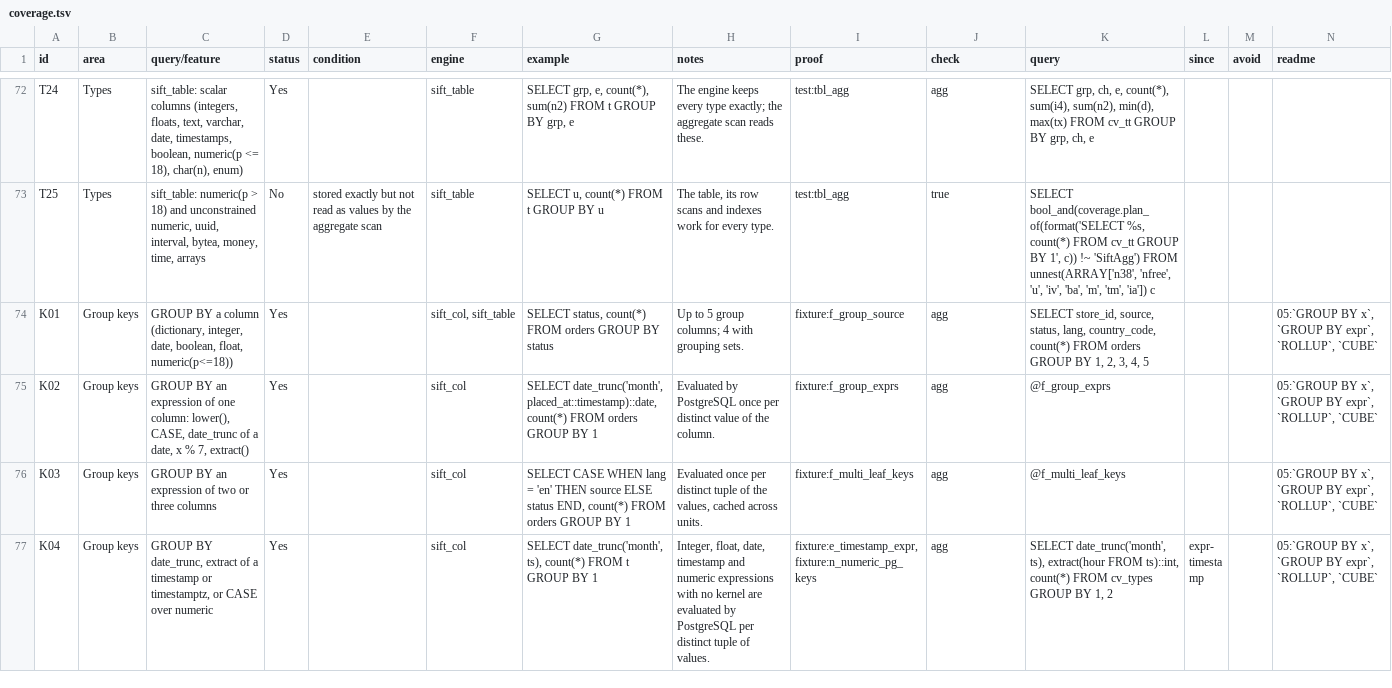
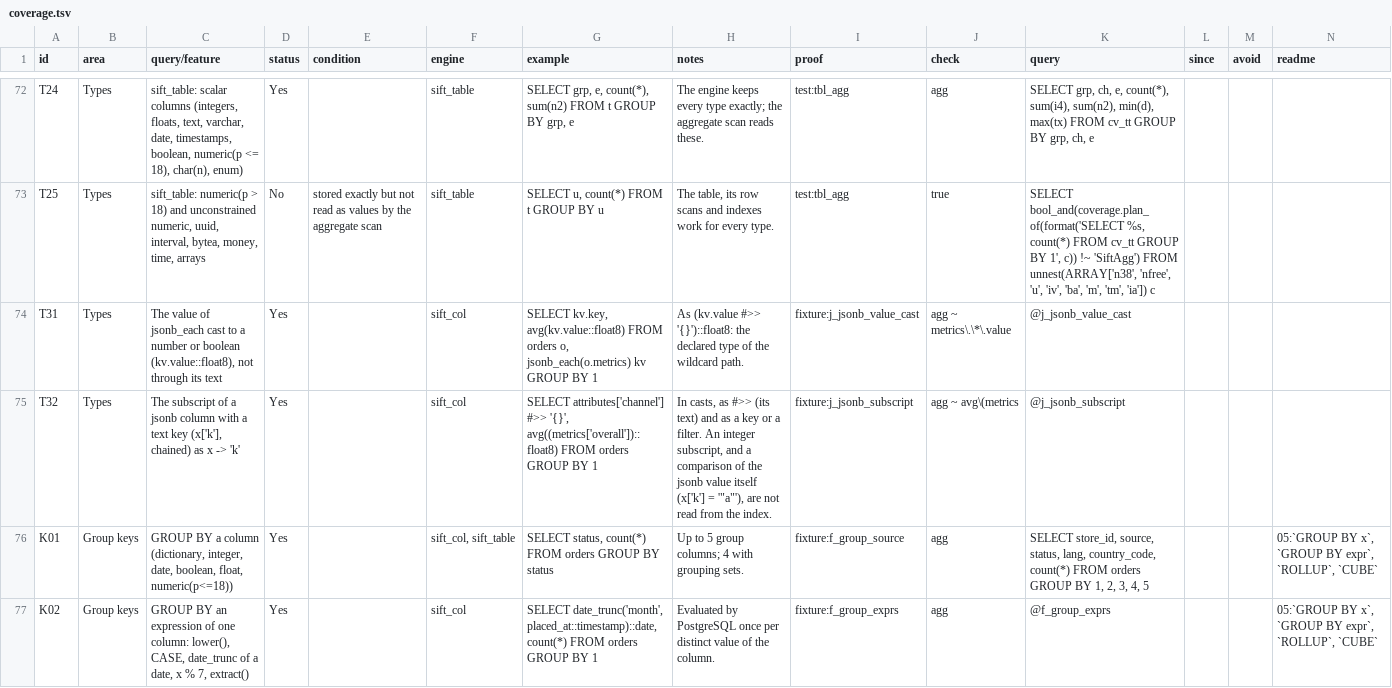
Before and after one commit to brauliobo/pg_sift, a TSV file: docs/coverage.tsv, drawn as a sheet; only a part is shown, gaps mark what is left out; the shorter side is filled out with more unchanged rows.

```diff
--- a/docs/coverage.tsv
+++ b/docs/coverage.tsv
@@ -73,2 +73,4 @@ T24	Types	sift_table: scalar columns (integers, floats, text, varchar, date, tim
 T25	Types	sift_table: numeric(p > 18) and unconstrained numeric, uuid, interval, bytea, money, time, arrays	No	stored exactly but not read as values by the aggregate scan	sift_table	SELECT u, count(*) FROM t GROUP BY u	The table, its row scans and indexes work for every type.	test:tbl_agg	true	SELECT bool_and(coverage.plan_of(format('SELECT %s, count(*) FROM cv_tt GROUP BY 1', c)) !~ 'SiftAgg') FROM unnest(ARRAY['n38', 'nfree', 'u', 'iv', 'ba', 'm', 'tm', 'ia']) c			
+T31	Types	The value of jsonb_each cast to a number or boolean (kv.value::float8), not through its text	Yes		sift_col	SELECT kv.key, avg(kv.value::float8) FROM orders o, jsonb_each(o.metrics) kv GROUP BY 1	As (kv.value #>> '{}')::float8: the declared type of the wildcard path.	fixture:j_jsonb_value_cast	agg ~ metrics\.\*\.value	@j_jsonb_value_cast			
+T32	Types	The subscript of a jsonb column with a text key (x['k'], chained) as x -> 'k'	Yes		sift_col	SELECT attributes['channel'] #>> '{}', avg((metrics['overall'])::float8) FROM orders GROUP BY 1	In casts, as #>> (its text) and as a key or a filter. An integer subscript, and a comparison of the jsonb value itself (x['k'] = '"a"'), are not read from the index.	fixture:j_jsonb_subscript	agg ~ avg\(metrics	@j_jsonb_subscript			
 K01	Group keys	GROUP BY a column (dictionary, integer, date, boolean, float, numeric(p<=18))	Yes		sift_col, sift_table	SELECT status, count(*) FROM orders GROUP BY status	Up to 5 group columns; 4 with grouping sets.	fixture:f_group_source	agg	SELECT store_id, source, status, lang, country_code, count(*) FROM orders GROUP BY 1, 2, 3, 4, 5			05:`GROUP BY x`, `GROUP BY expr`, `ROLLUP`, `CUBE`
```
Also changed, not shown: 5 other files.
